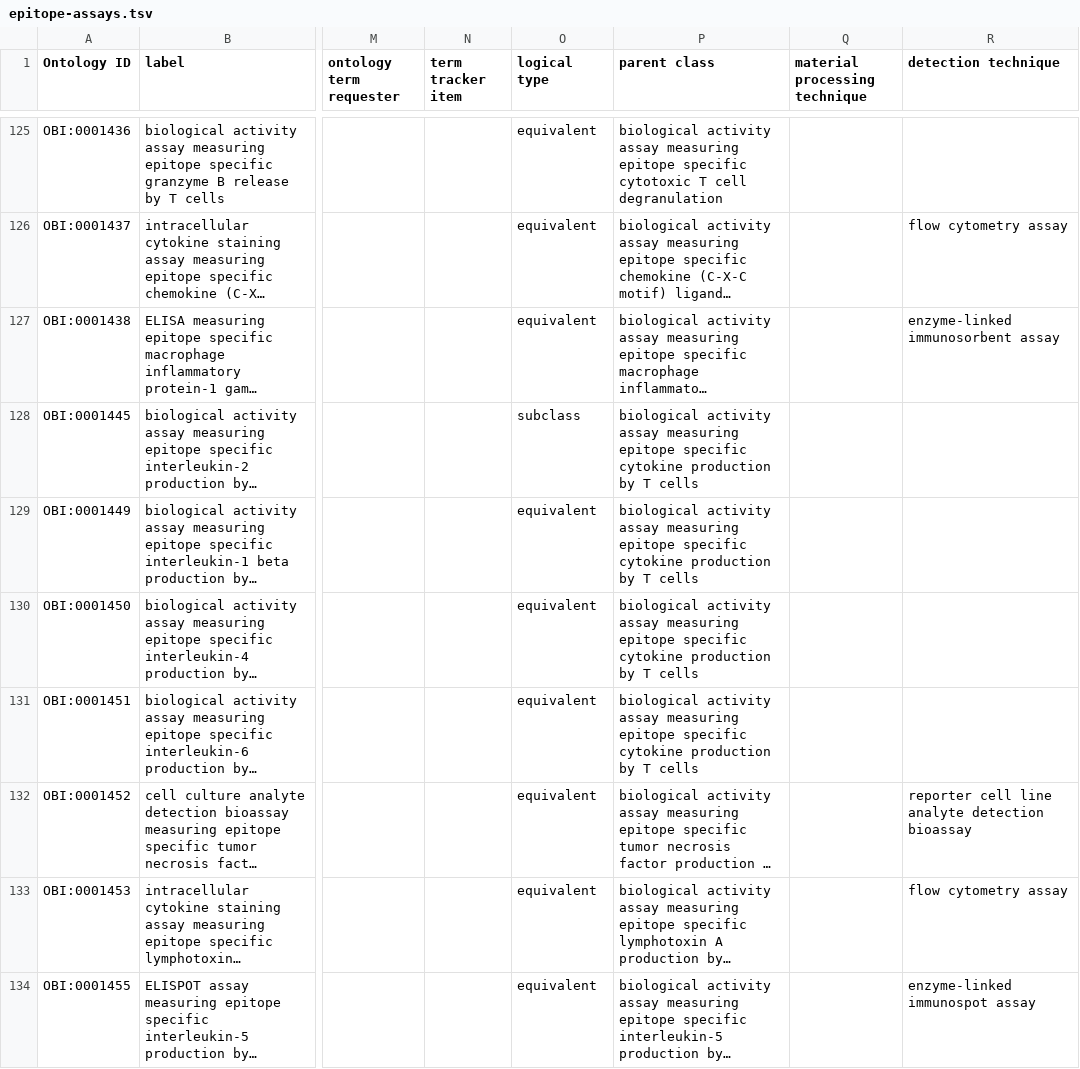
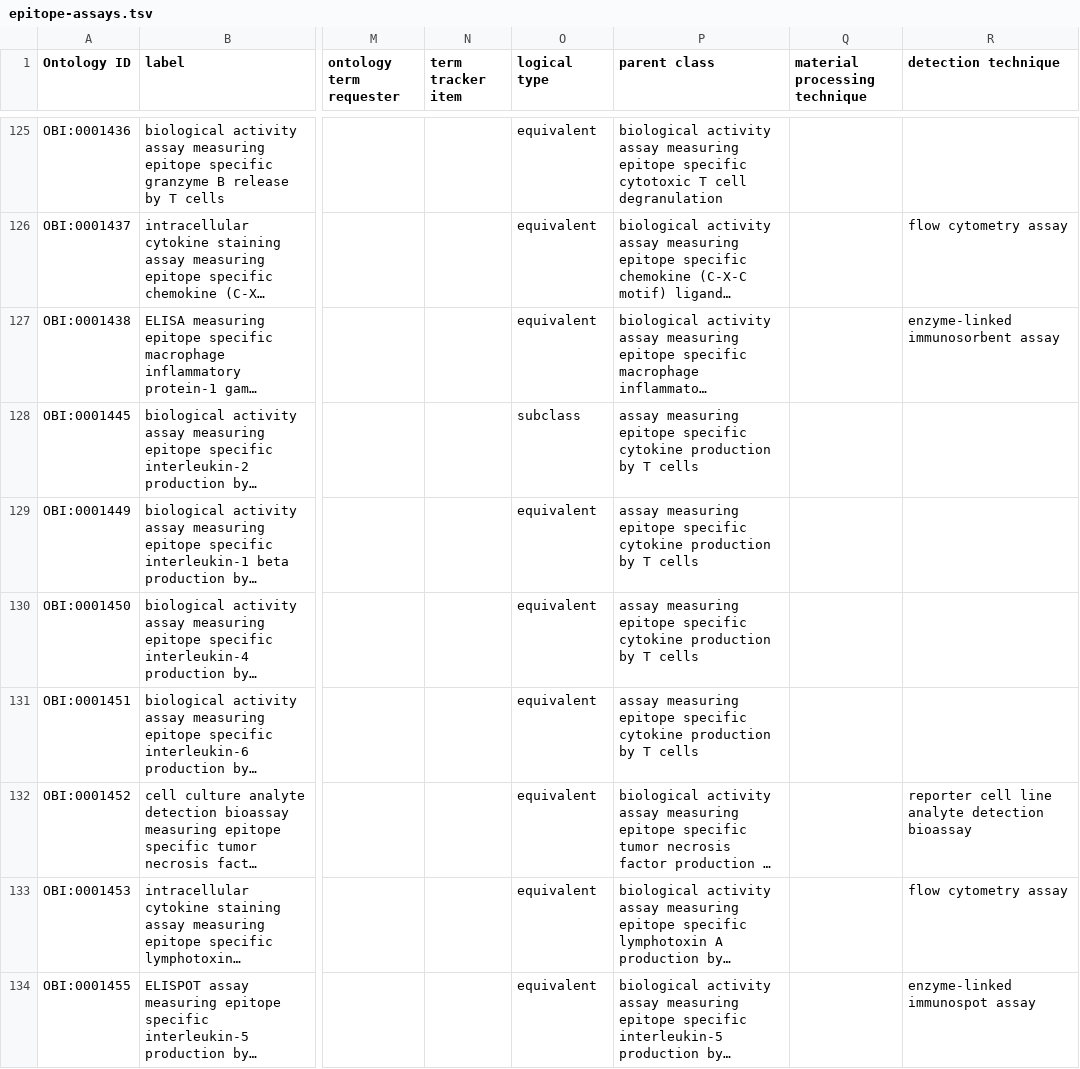
Before and after one commit to obi-ontology/obi, a TSV file: src/ontology/templates/epitope-assays.tsv, drawn as a sheet; only a part is shown, gaps mark what is left out; long unchanged cells end in …; the diff covers the shown part only; the diff names each change by its address in the sheet, - before the commit and + after, or states it on an @@ line.

```diff
--- a/src/ontology/templates/epitope-assays.tsv
+++ b/src/ontology/templates/epitope-assays.tsv
-P128:P131 (parent class): biological activity assay measuring…
+P128:P131 (parent class): assay measuring…
```
Also changed, not shown: 48 edited cells elsewhere in this file, 1 other file.
